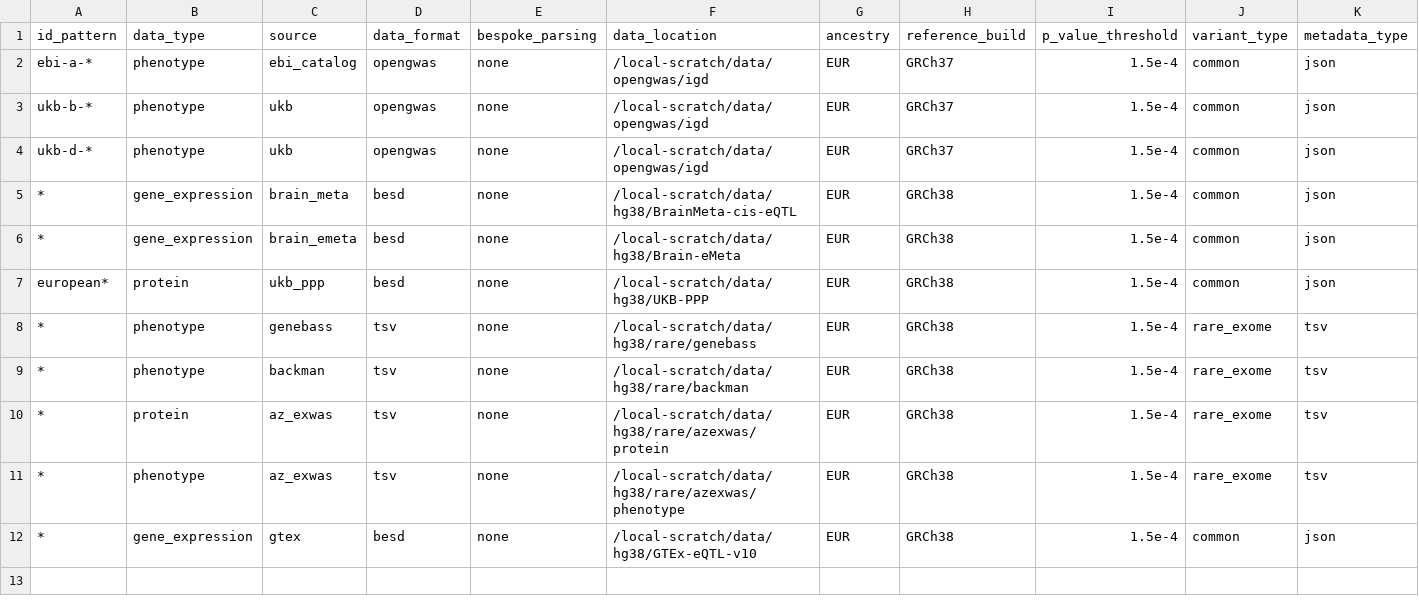
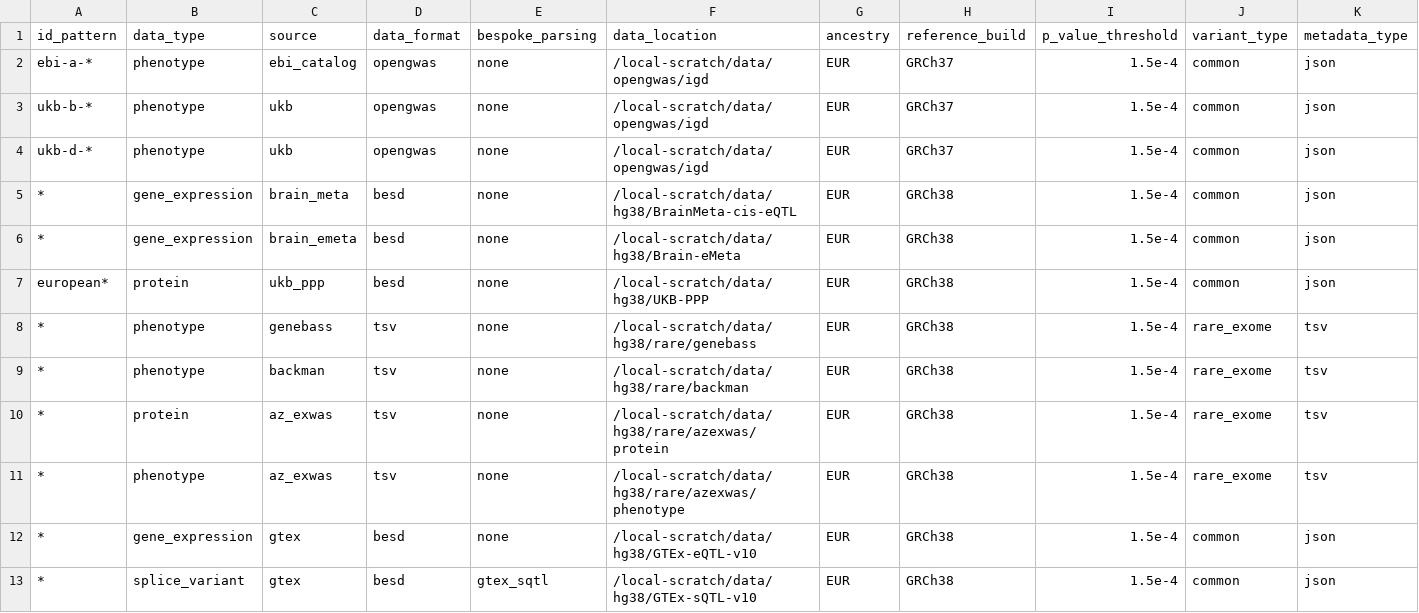
Before and after one commit to MRCIEU/genotype-phenotype-map, a CSV file: pipeline_steps/data/study_list.csv, drawn as a sheet; the diff names each change by its address in the sheet, - before the commit and + after, or states it on an @@ line.

Commit message:
Creating pipeline worker and altering DB creation (#73)
* Adding pipeline worker that reads redis queue, which will be pushed as a docker
* Adding github actions flow to build docker image on push to
* Added functionality to interact with server, including sync finemaped files and create duckdb
* Updating existing pipeline steps to work for pipeline worker.

```diff
--- a/pipeline_steps/data/study_list.csv
+++ b/pipeline_steps/data/study_list.csv
+row 13: * | splice_variant | gtex | besd | gtex_sqtl | /local-scratch/data/hg38/GTEx-sQTL-v10 | EUR | GRCh38 | 1.5e-4 | common | json
```
Also changed, not shown: 36 other files.
